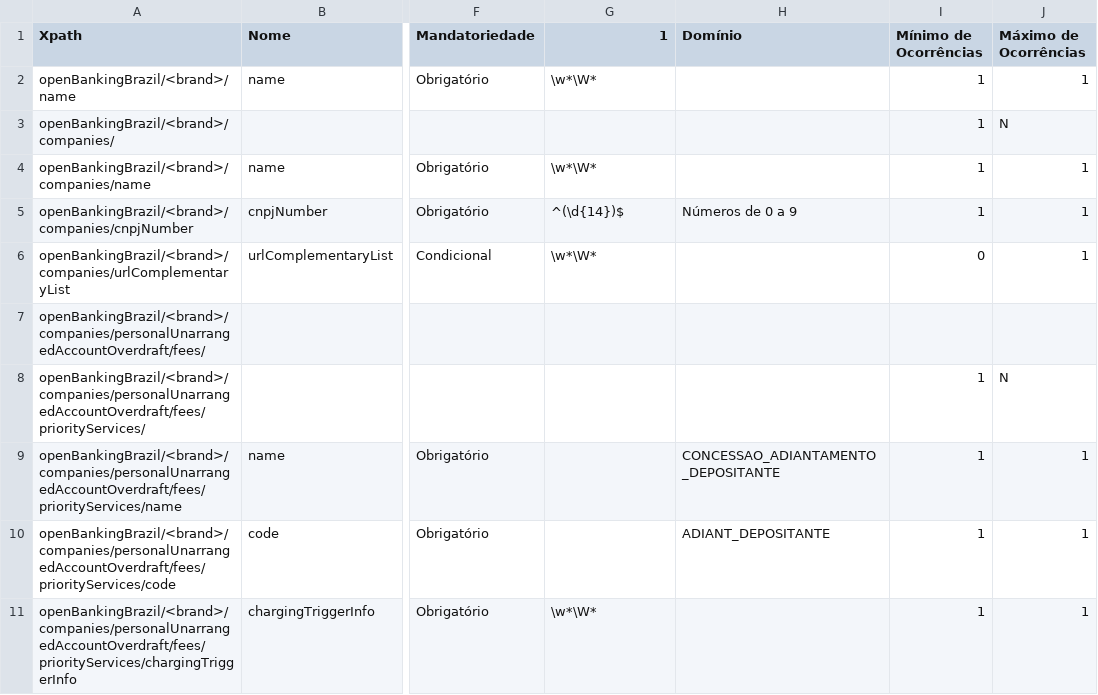
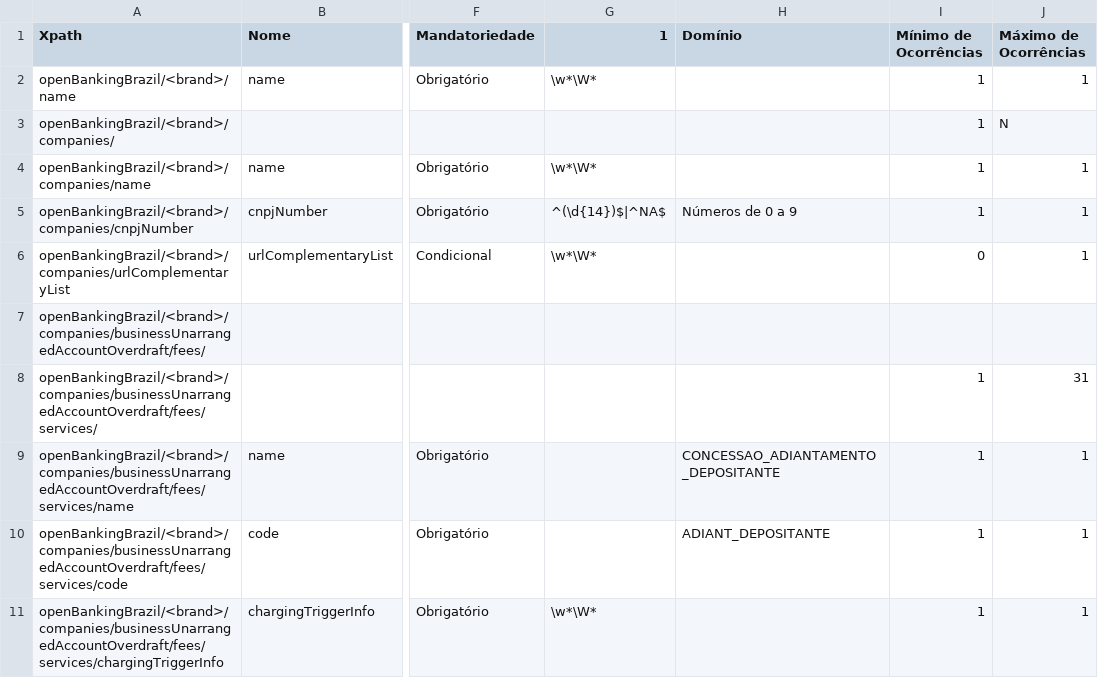
Before and after one commit to marcelomrwin/areadesenvolvedor, a CSV file: dictionary/personal_unarranged_account_overdraft.csv, drawn as a sheet; only a part is shown, gaps mark what is left out; the diff covers the shown part only; the diff names each change by its address in the sheet, - before the commit and + after, or states it on an @@ line.

```diff
--- a/dictionary/personal_unarranged_account_overdraft.csv
+++ b/dictionary/personal_unarranged_account_overdraft.csv
-G5 (1): ^(\d{14})$
+G5 (1): ^(\d{14})$|^NA$
-A7 (Xpath): openBankingBrazil/<brand>/companies/personalUnarrangedAccountOverdraft/fees/
+A7 (Xpath): openBankingBrazil/<brand>/companies/businessUnarrangedAccountOverdraft/fees/
-A8 (Xpath): openBankingBrazil/<brand>/companies/personalUnarrangedAccountOverdraft/fees/priorityServices/
+A8 (Xpath): openBankingBrazil/<brand>/companies/businessUnarrangedAccountOverdraft/fees/services/
-J8 (Máximo de Ocorrências): N
+J8 (Máximo de Ocorrências): 31
-A9 (Xpath): openBankingBrazil/<brand>/companies/personalUnarrangedAccountOverdraft/fees/priorityServices/name
+A9 (Xpath): openBankingBrazil/<brand>/companies/businessUnarrangedAccountOverdraft/fees/services/name
-A10 (Xpath): openBankingBrazil/<brand>/companies/personalUnarrangedAccountOverdraft/fees/priorityServices/code
+A10 (Xpath): openBankingBrazil/<brand>/companies/businessUnarrangedAccountOverdraft/fees/services/code
-A11 (Xpath): openBankingBrazil/<brand>/companies/personalUnarrangedAccountOverdraft/fees/priorityServices/chargingTriggerInfo
+A11 (Xpath): openBankingBrazil/<brand>/companies/businessUnarrangedAccountOverdraft/fees/services/chargingTriggerInfo
```
Also changed, not shown: 1 added row and 25 edited cells elsewhere in this file, dictionary/automated_teller_machines.csv, dictionary/banking_agents.csv, 2 other files.
